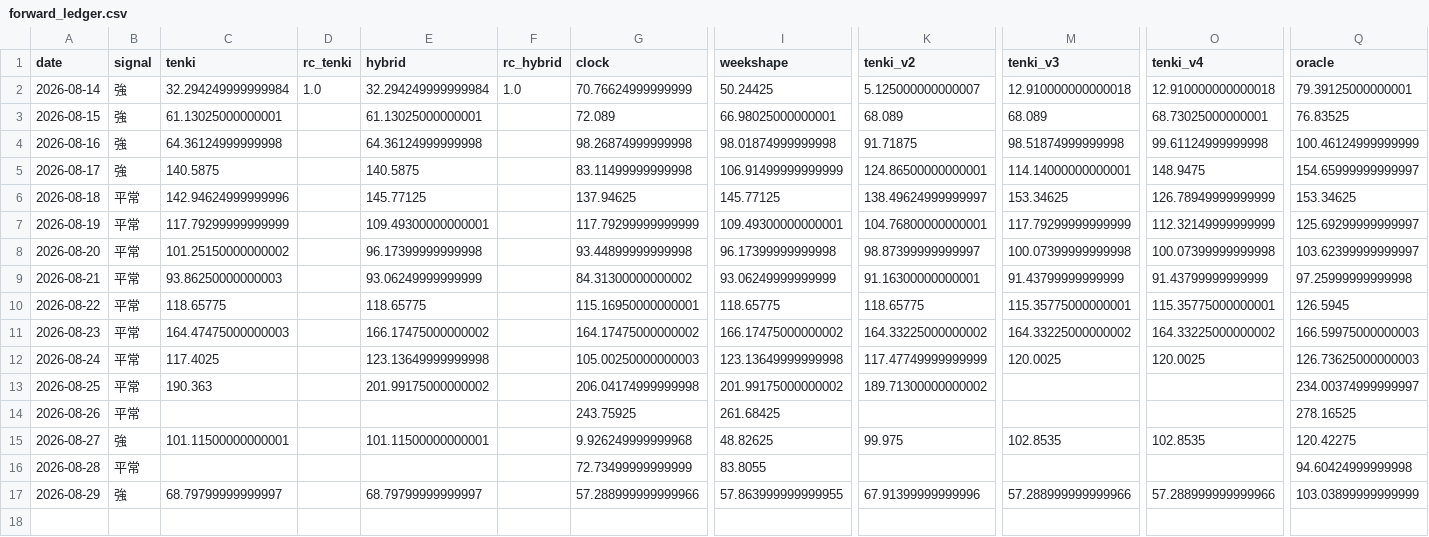
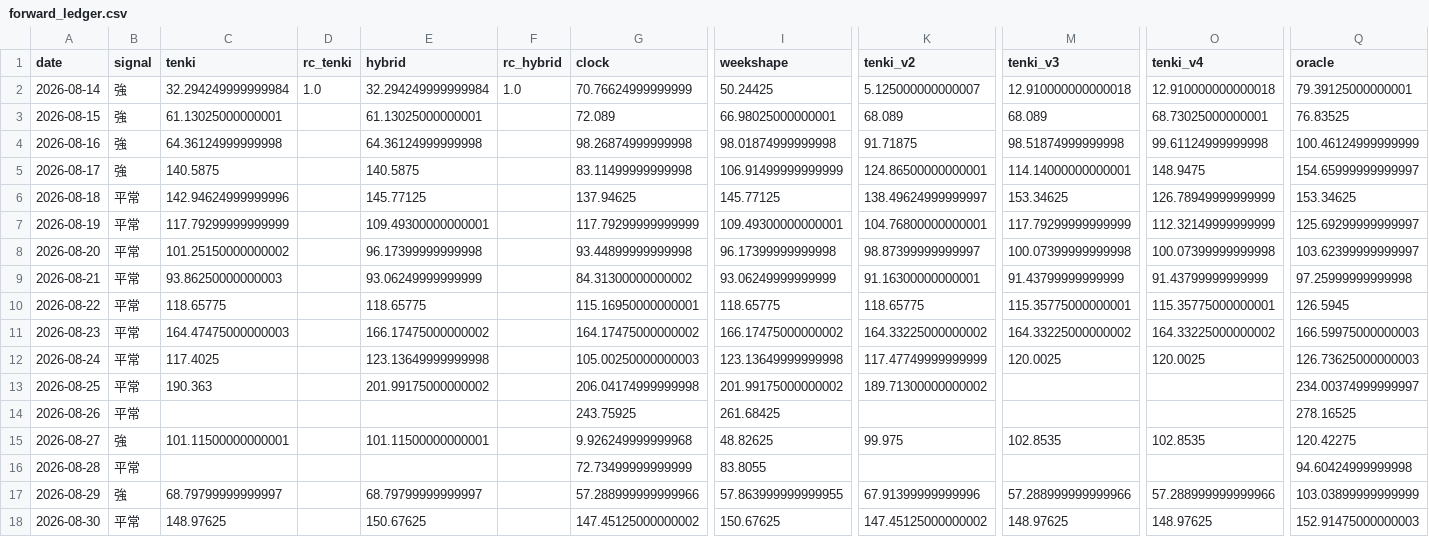
Before and after one commit to hsumiyoshi/lab, a CSV file: exp01_jepx/reports/forward_ledger.csv, drawn as a sheet; only a part is shown, gaps mark what is left out; rows hold the shown columns only; the diff names each change by its address in the sheet, - before the commit and + after, or states it on an @@ line.

```diff
--- a/exp01_jepx/reports/forward_ledger.csv
+++ b/exp01_jepx/reports/forward_ledger.csv
+row 18: 2026-08-30 | 平常 | 148.97625 |  | 150.67625 |  | 147.45125000000002 | 150.67625 | 147.45125000000002 | 148.97625 | 148.97625 | 152.91475000000003
```
Also changed, not shown: 7 other files.
